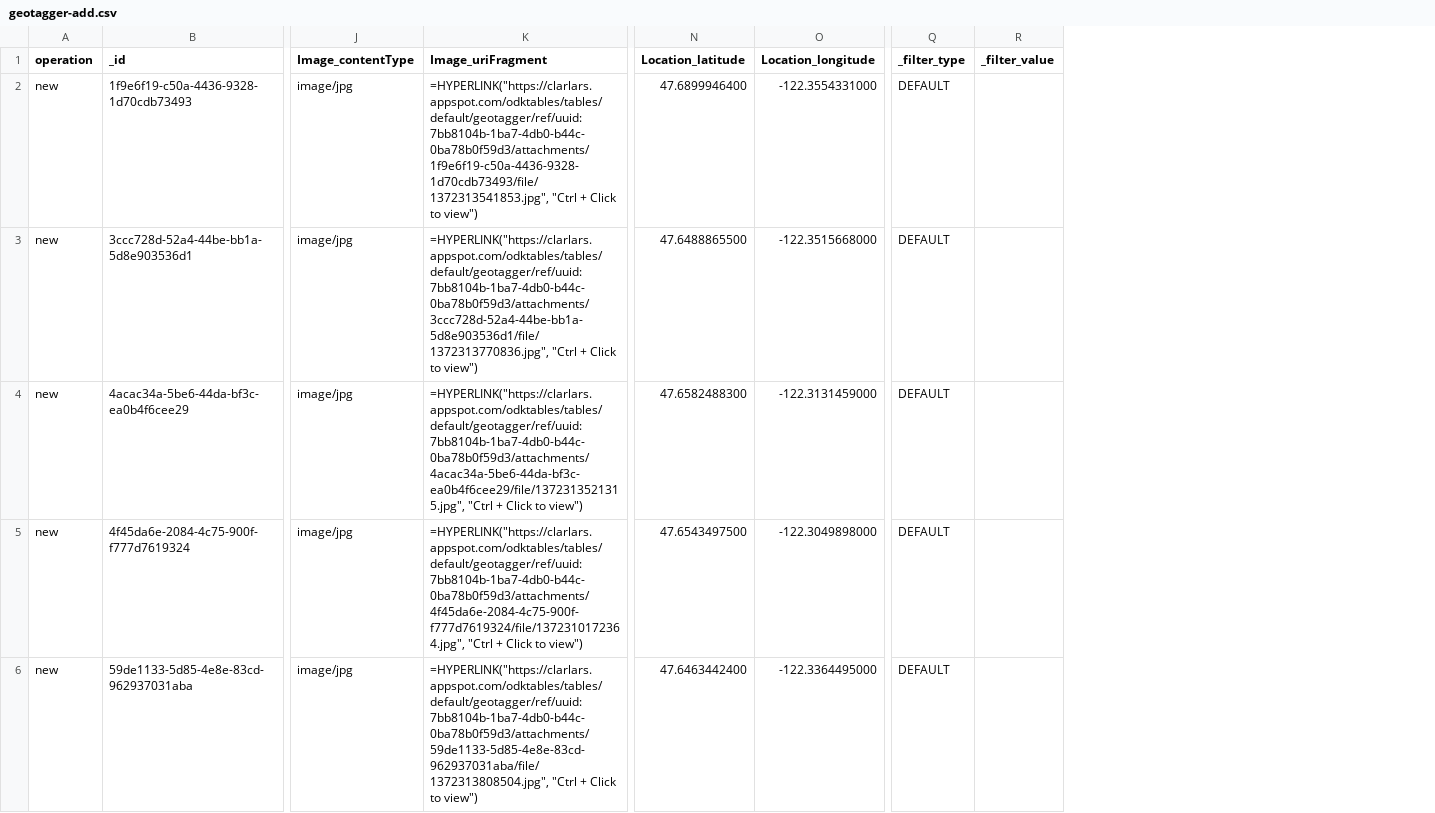
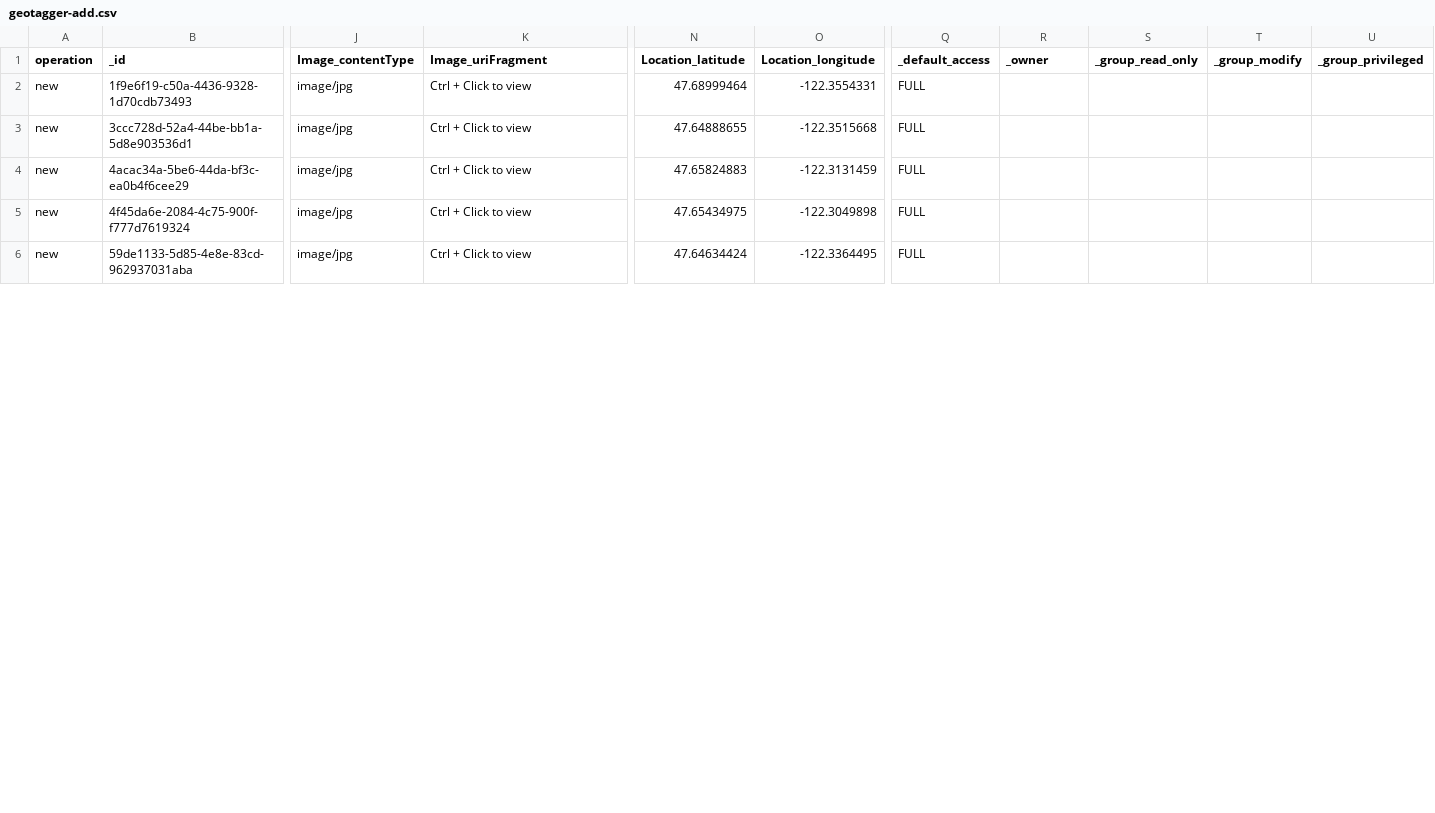
Before and after one commit to odk-x/suitcase, a CSV file: testfiles/geotagger/geotagger-add.csv, drawn as a sheet; only a part is shown, gaps mark what is left out; removed rows and columns are numbered as before the commit, all else as after; the diff covers the shown part only; the diff names each change by its address in the sheet, - before the commit and + after, or states it on an @@ line.

```diff
--- a/testfiles/geotagger/geotagger-add.csv
+++ b/testfiles/geotagger/geotagger-add.csv
-column Q (_filter_type), rows 2-6: all DEFAULT
+column Q (_default_access), rows 2-6: all FULL
+column S (_group_read_only), empty
+column T (_group_modify), empty
+column U (_group_privileged), empty
-R1: _filter_value
+R1: _owner
-K2 (Image_uriFragment): =HYPERLINK("https://clarlars.appspot.com/odktables/tables/default/geotagger/ref/uuid:7bb8104b-1ba7-4db0-b44c-0ba78b0f59d3/attachments/1f9e6f19-c50a-4436-9328-1d70cdb73493/file/1372313541853.jpg", "Ctrl + Click to view")
+K2 (Image_uriFragment): Ctrl + Click to view
-N2 (Location_latitude): 47.6899946400
+N2 (Location_latitude): 47.68999464
-O2 (Location_longitude): -122.3554331000
+O2 (Location_longitude): -122.3554331
-K3 (Image_uriFragment): =HYPERLINK("https://clarlars.appspot.com/odktables/tables/default/geotagger/ref/uuid:7bb8104b-1ba7-4db0-b44c-0ba78b0f59d3/attachments/3ccc728d-52a4-44be-bb1a-5d8e903536d1/file/1372313770836.jpg", "Ctrl + Click to view")
+K3 (Image_uriFragment): Ctrl + Click to view
-N3 (Location_latitude): 47.6488865500
+N3 (Location_latitude): 47.64888655
-O3 (Location_longitude): -122.3515668000
+O3 (Location_longitude): -122.3515668
-K4 (Image_uriFragment): =HYPERLINK("https://clarlars.appspot.com/odktables/tables/default/geotagger/ref/uuid:7bb8104b-1ba7-4db0-b44c-0ba78b0f59d3/attachments/4acac34a-5be6-44da-bf3c-ea0b4f6cee29/file/1372313521315.jpg", "Ctrl + Click to view")
+K4 (Image_uriFragment): Ctrl + Click to view
-N4 (Location_latitude): 47.6582488300
+N4 (Location_latitude): 47.65824883
-O4 (Location_longitude): -122.3131459000
+O4 (Location_longitude): -122.3131459
-K5 (Image_uriFragment): =HYPERLINK("https://clarlars.appspot.com/odktables/tables/default/geotagger/ref/uuid:7bb8104b-1ba7-4db0-b44c-0ba78b0f59d3/attachments/4f45da6e-2084-4c75-900f-f777d7619324/file/1372310172364.jpg", "Ctrl + Click to view")
+K5 (Image_uriFragment): Ctrl + Click to view
-N5 (Location_latitude): 47.6543497500
+N5 (Location_latitude): 47.65434975
-O5 (Location_longitude): -122.3049898000
+O5 (Location_longitude): -122.3049898
-K6 (Image_uriFragment): =HYPERLINK("https://clarlars.appspot.com/odktables/tables/default/geotagger/ref/uuid:7bb8104b-1ba7-4db0-b44c-0ba78b0f59d3/attachments/59de1133-5d85-4e8e-83cd-962937031aba/file/1372313808504.jpg", "Ctrl + Click to view")
+K6 (Image_uriFragment): Ctrl + Click to view
-N6 (Location_latitude): 47.6463442400
+N6 (Location_latitude): 47.64634424
-O6 (Location_longitude): -122.3364495000
+O6 (Location_longitude): -122.3364495
```
Also changed, not shown: 25 edited cells elsewhere in this file, testfiles/cookstoves/data_small.csv, testfiles/plot/plot-add.csv, 18 other files.
